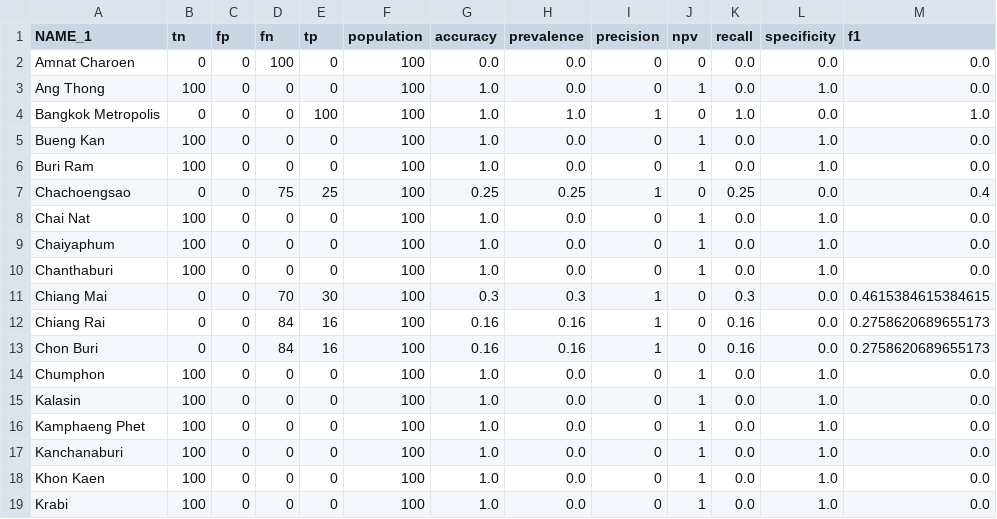
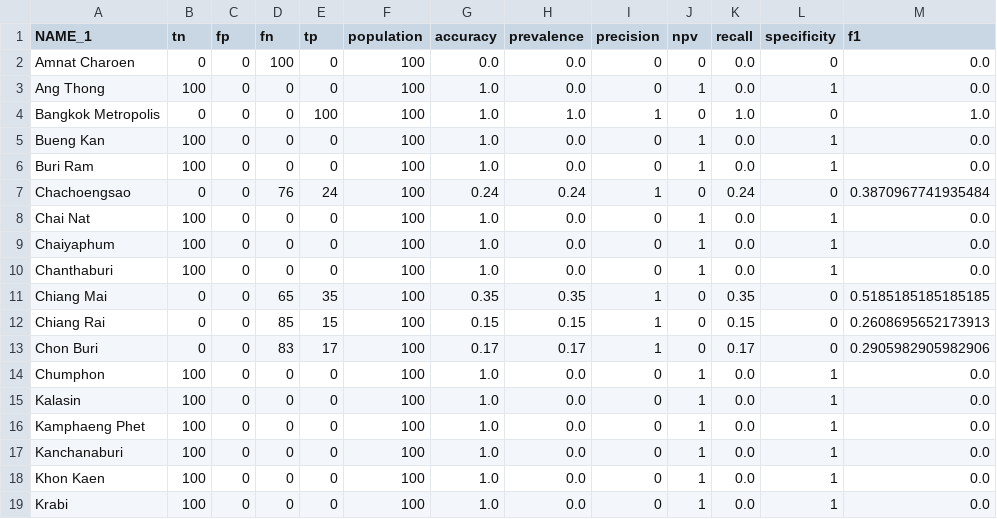
Before and after one commit to kawin7538/senior_spatial, a CSV file: output/testcase_output2/m4.localmoran.metrics.csv, drawn as a sheet; only a part is shown; the diff covers the shown part only.

```diff
--- a/output/testcase_output2/m4.localmoran.metrics.csv
+++ b/output/testcase_output2/m4.localmoran.metrics.csv
@@ -1,19 +1,19 @@
 NAME_1,tn,fp,fn,tp,population,accuracy,prevalence,precision,npv,recall,specificity,f1
-Amnat Charoen,0,0,100,0,100,0.0,0.0,0,0,0.0,0.0,0.0
-Ang Thong,100,0,0,0,100,1.0,0.0,0,1,0.0,1.0,0.0
-Bangkok Metropolis,0,0,0,100,100,1.0,1.0,1,0,1.0,0.0,1.0
-Bueng Kan,100,0,0,0,100,1.0,0.0,0,1,0.0,1.0,0.0
-Buri Ram,100,0,0,0,100,1.0,0.0,0,1,0.0,1.0,0.0
-Chachoengsao,0,0,75,25,100,0.25,0.25,1,0,0.25,0.0,0.4
-Chai Nat,100,0,0,0,100,1.0,0.0,0,1,0.0,1.0,0.0
-Chaiyaphum,100,0,0,0,100,1.0,0.0,0,1,0.0,1.0,0.0
-Chanthaburi,100,0,0,0,100,1.0,0.0,0,1,0.0,1.0,0.0
-Chiang Mai,0,0,70,30,100,0.3,0.3,1,0,0.3,0.0,0.4615384615384615
-Chiang Rai,0,0,84,16,100,0.16,0.16,1,0,0.16,0.0,0.2758620689655173
-Chon Buri,0,0,84,16,100,0.16,0.16,1,0,0.16,0.0,0.2758620689655173
-Chumphon,100,0,0,0,100,1.0,0.0,0,1,0.0,1.0,0.0
-Kalasin,100,0,0,0,100,1.0,0.0,0,1,0.0,1.0,0.0
-Kamphaeng Phet,100,0,0,0,100,1.0,0.0,0,1,0.0,1.0,0.0
-Kanchanaburi,100,0,0,0,100,1.0,0.0,0,1,0.0,1.0,0.0
-Khon Kaen,100,0,0,0,100,1.0,0.0,0,1,0.0,1.0,0.0
-Krabi,100,0,0,0,100,1.0,0.0,0,1,0.0,1.0,0.0
+Amnat Charoen,0,0,100,0,100,0.0,0.0,0,0,0.0,0,0.0
+Ang Thong,100,0,0,0,100,1.0,0.0,0,1,0.0,1,0.0
+Bangkok Metropolis,0,0,0,100,100,1.0,1.0,1,0,1.0,0,1.0
+Bueng Kan,100,0,0,0,100,1.0,0.0,0,1,0.0,1,0.0
+Buri Ram,100,0,0,0,100,1.0,0.0,0,1,0.0,1,0.0
+Chachoengsao,0,0,76,24,100,0.24,0.24,1,0,0.24,0,0.3870967741935484
+Chai Nat,100,0,0,0,100,1.0,0.0,0,1,0.0,1,0.0
+Chaiyaphum,100,0,0,0,100,1.0,0.0,0,1,0.0,1,0.0
+Chanthaburi,100,0,0,0,100,1.0,0.0,0,1,0.0,1,0.0
+Chiang Mai,0,0,65,35,100,0.35,0.35,1,0,0.35,0,0.5185185185185185
+Chiang Rai,0,0,85,15,100,0.15,0.15,1,0,0.15,0,0.2608695652173913
+Chon Buri,0,0,83,17,100,0.17,0.17,1,0,0.17,0,0.2905982905982906
+Chumphon,100,0,0,0,100,1.0,0.0,0,1,0.0,1,0.0
+Kalasin,100,0,0,0,100,1.0,0.0,0,1,0.0,1,0.0
+Kamphaeng Phet,100,0,0,0,100,1.0,0.0,0,1,0.0,1,0.0
+Kanchanaburi,100,0,0,0,100,1.0,0.0,0,1,0.0,1,0.0
+Khon Kaen,100,0,0,0,100,1.0,0.0,0,1,0.0,1,0.0
+Krabi,100,0,0,0,100,1.0,0.0,0,1,0.0,1,0.0
```
Also changed, not shown: 99 edited cells elsewhere in this file, output/testcase_output2/m0.localmoran.metrics.csv, output/testcase_output2/m2.gistar.csv, 25 other files.
